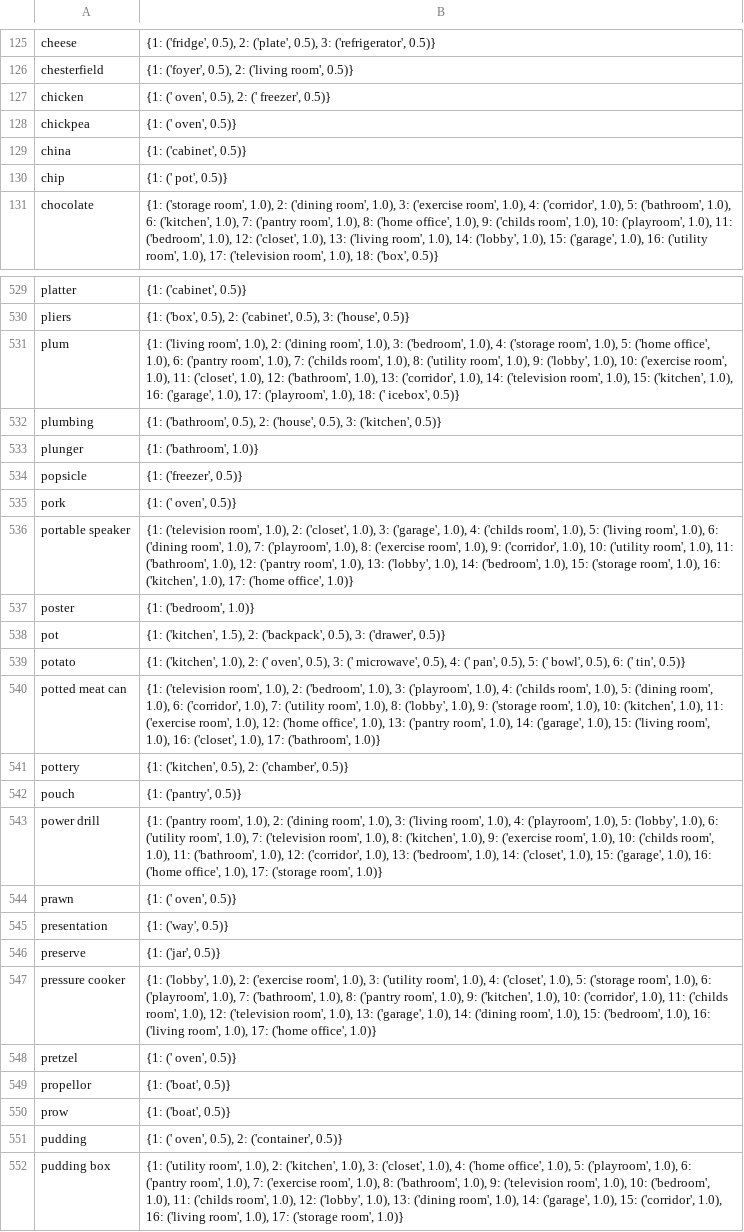
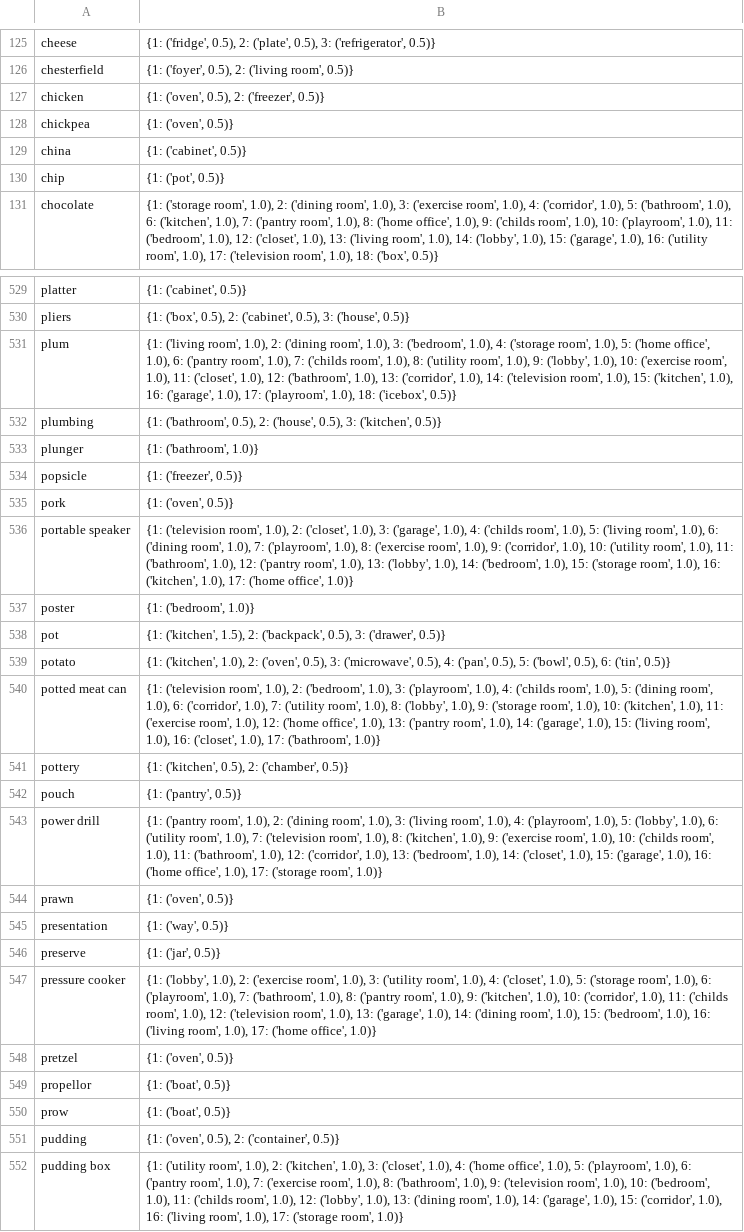
Before and after one commit to linusbui/Robo-CSK-Benchmark, a CSV file: tidy-up/tidy_up_data.csv, drawn as a sheet; only a part is shown, gaps mark what is left out; the diff covers the shown part only.

```diff
--- a/tidy-up/tidy_up_data.csv
+++ b/tidy-up/tidy_up_data.csv
@@ -126,6 +126,6 @@ cheese,"{1: ('fridge', 0.5), 2: ('plate', 0.5), 3: ('refrigerator', 0.5)}"
 chesterfield,"{1: ('foyer', 0.5), 2: ('living room', 0.5)}"
-chicken,"{1: (' oven', 0.5), 2: (' freezer', 0.5)}"
-chickpea,"{1: (' oven', 0.5)}"
+chicken,"{1: ('oven', 0.5), 2: ('freezer', 0.5)}"
+chickpea,"{1: ('oven', 0.5)}"
 china,"{1: ('cabinet', 0.5)}"
-chip,"{1: (' pot', 0.5)}"
+chip,"{1: ('pot', 0.5)}"
 chocolate,"{1: ('storage room', 1.0), 2: ('dining room', 1.0), 3: ('exercise room', 1.0), 4: ('corridor', 1.0), 5: ('bathroom', 1.0), 6: ('kitchen', 1.0), 7: ('pantry room', 1.0), 8: ('home office', 1.0), 9: ('childs room', 1.0), 10: ('playroom', 1.0), 11: ('bedroom', 1.0), 12: ('closet', 1.0), 13: ('living room', 1.0), 14: ('lobby', 1.0), 15: ('garage', 1.0), 16: ('utility room', 1.0), 17: ('television room', 1.0), 18: ('box', 0.5)}"
@@ -530,3 +530,3 @@ platter,"{1: ('cabinet', 0.5)}"
 pliers,"{1: ('box', 0.5), 2: ('cabinet', 0.5), 3: ('house', 0.5)}"
-plum,"{1: ('living room', 1.0), 2: ('dining room', 1.0), 3: ('bedroom', 1.0), 4: ('storage room', 1.0), 5: ('home office', 1.0), 6: ('pantry room', 1.0), 7: ('childs room', 1.0), 8: ('utility room', 1.0), 9: ('lobby', 1.0), 10: ('exercise room', 1.0), 11: ('closet', 1.0), 12: ('bathroom', 1.0), 13: ('corridor', 1.0), 14: ('television room', 1.0), 15: ('kitchen', 1.0), 16: ('garage', 1.0), 17: ('playroom', 1.0), 18: (' icebox', 0.5)}"
+plum,"{1: ('living room', 1.0), 2: ('dining room', 1.0), 3: ('bedroom', 1.0), 4: ('storage room', 1.0), 5: ('home office', 1.0), 6: ('pantry room', 1.0), 7: ('childs room', 1.0), 8: ('utility room', 1.0), 9: ('lobby', 1.0), 10: ('exercise room', 1.0), 11: ('closet', 1.0), 12: ('bathroom', 1.0), 13: ('corridor', 1.0), 14: ('television room', 1.0), 15: ('kitchen', 1.0), 16: ('garage', 1.0), 17: ('playroom', 1.0), 18: ('icebox', 0.5)}"
 plumbing,"{1: ('bathroom', 0.5), 2: ('house', 0.5), 3: ('kitchen', 0.5)}"
@@ -534,3 +534,3 @@ plunger,"{1: ('bathroom', 1.0)}"
 popsicle,"{1: ('freezer', 0.5)}"
-pork,"{1: (' oven', 0.5)}"
+pork,"{1: ('oven', 0.5)}"
 portable speaker,"{1: ('television room', 1.0), 2: ('closet', 1.0), 3: ('garage', 1.0), 4: ('childs room', 1.0), 5: ('living room', 1.0), 6: ('dining room', 1.0), 7: ('playroom', 1.0), 8: ('exercise room', 1.0), 9: ('corridor', 1.0), 10: ('utility room', 1.0), 11: ('bathroom', 1.0), 12: ('pantry room', 1.0), 13: ('lobby', 1.0), 14: ('bedroom', 1.0), 15: ('storage room', 1.0), 16: ('kitchen', 1.0), 17: ('home office', 1.0)}"
@@ -538,3 +538,3 @@ poster,"{1: ('bedroom', 1.0)}"
 pot,"{1: ('kitchen', 1.5), 2: ('backpack', 0.5), 3: ('drawer', 0.5)}"
-potato,"{1: ('kitchen', 1.0), 2: (' oven', 0.5), 3: (' microwave', 0.5), 4: (' pan', 0.5), 5: (' bowl', 0.5), 6: (' tin', 0.5)}"
+potato,"{1: ('kitchen', 1.0), 2: ('oven', 0.5), 3: ('microwave', 0.5), 4: ('pan', 0.5), 5: ('bowl', 0.5), 6: ('tin', 0.5)}"
 potted meat can,"{1: ('television room', 1.0), 2: ('bedroom', 1.0), 3: ('playroom', 1.0), 4: ('childs room', 1.0), 5: ('dining room', 1.0), 6: ('corridor', 1.0), 7: ('utility room', 1.0), 8: ('lobby', 1.0), 9: ('storage room', 1.0), 10: ('kitchen', 1.0), 11: ('exercise room', 1.0), 12: ('home office', 1.0), 13: ('pantry room', 1.0), 14: ('garage', 1.0), 15: ('living room', 1.0), 16: ('closet', 1.0), 17: ('bathroom', 1.0)}"
@@ -543,3 +543,3 @@ pouch,"{1: ('pantry', 0.5)}"
 power drill,"{1: ('pantry room', 1.0), 2: ('dining room', 1.0), 3: ('living room', 1.0), 4: ('playroom', 1.0), 5: ('lobby', 1.0), 6: ('utility room', 1.0), 7: ('television room', 1.0), 8: ('kitchen', 1.0), 9: ('exercise room', 1.0), 10: ('childs room', 1.0), 11: ('bathroom', 1.0), 12: ('corridor', 1.0), 13: ('bedroom', 1.0), 14: ('closet', 1.0), 15: ('garage', 1.0), 16: ('home office', 1.0), 17: ('storage room', 1.0)}"
-prawn,"{1: (' oven', 0.5)}"
+prawn,"{1: ('oven', 0.5)}"
 presentation,"{1: ('way', 0.5)}"
@@ -547,6 +547,6 @@ preserve,"{1: ('jar', 0.5)}"
 pressure cooker,"{1: ('lobby', 1.0), 2: ('exercise room', 1.0), 3: ('utility room', 1.0), 4: ('closet', 1.0), 5: ('storage room', 1.0), 6: ('playroom', 1.0), 7: ('bathroom', 1.0), 8: ('pantry room', 1.0), 9: ('kitchen', 1.0), 10: ('corridor', 1.0), 11: ('childs room', 1.0), 12: ('television room', 1.0), 13: ('garage', 1.0), 14: ('dining room', 1.0), 15: ('bedroom', 1.0), 16: ('living room', 1.0), 17: ('home office', 1.0)}"
-pretzel,"{1: (' oven', 0.5)}"
+pretzel,"{1: ('oven', 0.5)}"
 propellor,"{1: ('boat', 0.5)}"
 prow,"{1: ('boat', 0.5)}"
-pudding,"{1: (' oven', 0.5), 2: ('container', 0.5)}"
+pudding,"{1: ('oven', 0.5), 2: ('container', 0.5)}"
 pudding box,"{1: ('utility room', 1.0), 2: ('kitchen', 1.0), 3: ('closet', 1.0), 4: ('home office', 1.0), 5: ('playroom', 1.0), 6: ('pantry room', 1.0), 7: ('exercise room', 1.0), 8: ('bathroom', 1.0), 9: ('television room', 1.0), 10: ('bedroom', 1.0), 11: ('childs room', 1.0), 12: ('lobby', 1.0), 13: ('dining room', 1.0), 14: ('garage', 1.0), 15: ('corridor', 1.0), 16: ('living room', 1.0), 17: ('storage room', 1.0)}"
```
Also changed, not shown: 1 added row and 95 edited cells elsewhere in this file, 1 other file.
